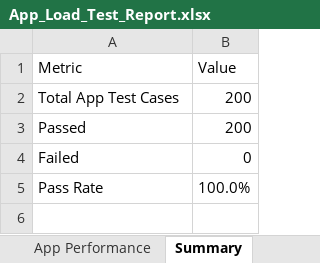
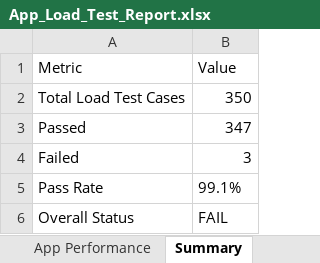
Before and after one commit to Ujwal-code-otha/note-repo, an Excel workbook: load-test-scripts/load-test-reports/App_Load_Test_Report.xlsx, sheet Summary, drawn as a sheet; values as stored, in another font and other column widths than the file's, no borders; removed rows and columns are numbered as before the commit, all else as after; the diff names each change by its address in the sheet, - before the commit and + after, or states it on an @@ line.

```diff
--- a/load-test-scripts/load-test-reports/App_Load_Test_Report.xlsx (sheet Summary)
+++ b/load-test-scripts/load-test-reports/App_Load_Test_Report.xlsx (sheet Summary)
-row 2: Total App Test Cases | 200
+row 2: Total Load Test Cases | 350
-B3 (Value): 200
+B3 (Value): 347
-B4 (Value): 0
+B4 (Value): 3
-B5 (Value): 100.0%
+B5 (Value): 99.1%
+row 6: Overall Status | FAIL
```
Also changed, not shown: sheet App Performance, load-test-scripts/load-test-reports/Load_Test_Report.xlsx, load-test-scripts/load-test-reports/Web_Load_Test_Report.xlsx, 16 other files.
